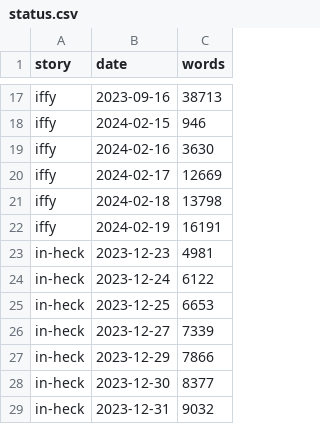
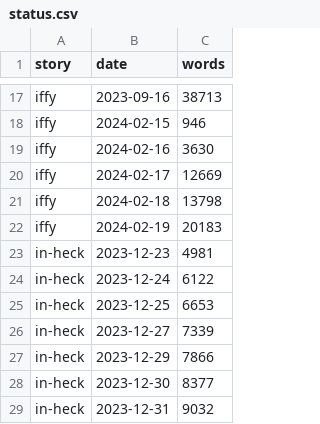
Before and after one commit to gvwilson/fiction, a CSV file: _data/status.csv, drawn as a sheet; only a part is shown, gaps mark what is left out.

```diff
--- a/_data/status.csv
+++ b/_data/status.csv
@@ -21,3 +21,3 @@ iffy,2024-02-17,12669
 iffy,2024-02-18,13798
-iffy,2024-02-19,16191
+iffy,2024-02-19,20183
 in-heck,2023-12-23,4981
```
Also changed, not shown: 2 other files.
